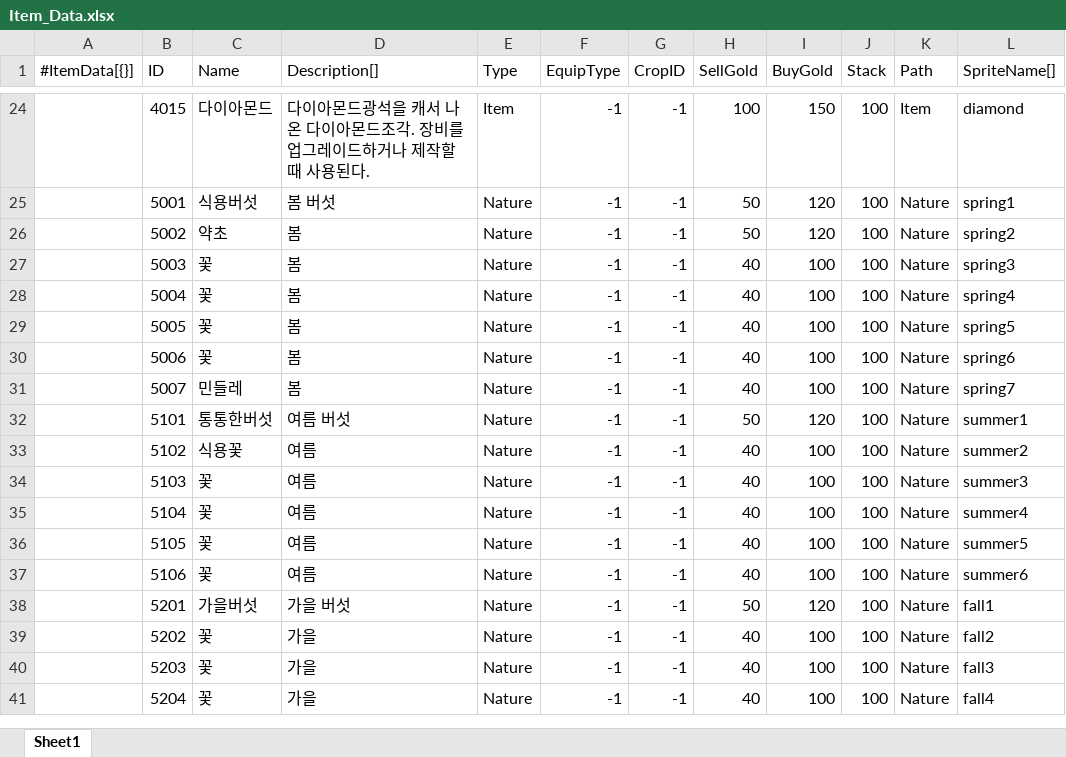
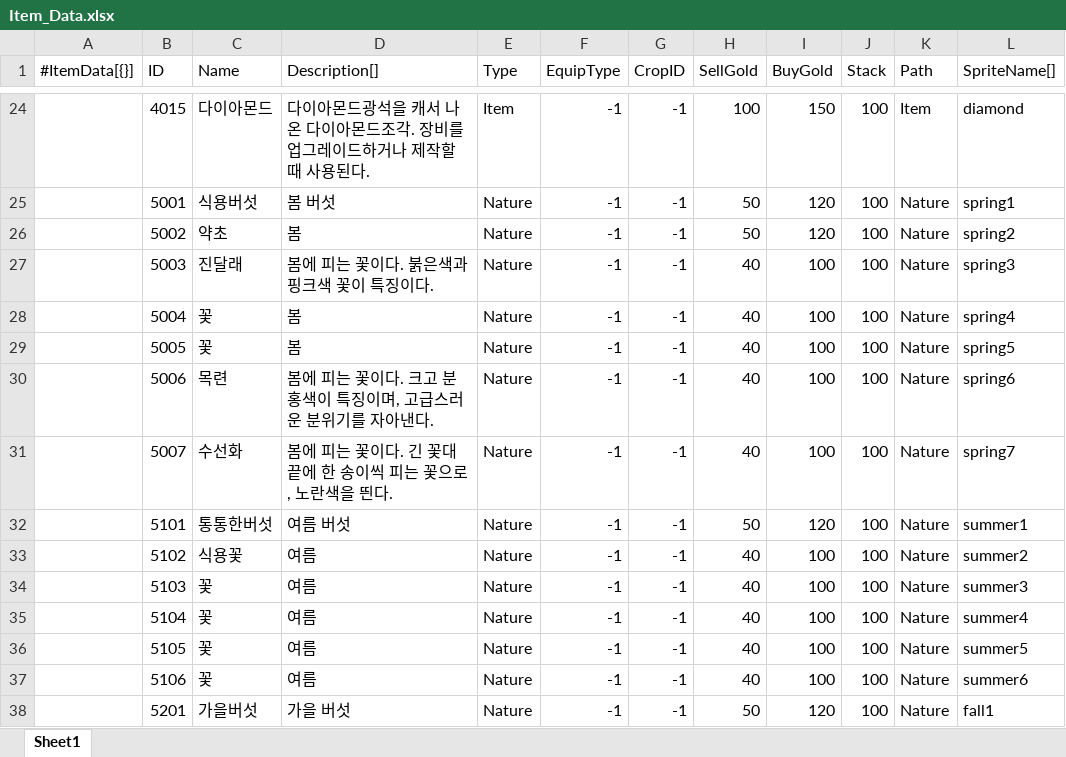
Before and after one commit to STlCA/1S3B, an Excel workbook: program/1S3B/RawData/Item_Data.xlsx, sheet Sheet1, drawn as a sheet; only a part is shown, gaps mark what is left out; the shorter side is filled out with more unchanged rows; values as stored, in another font and other column widths than the file's, no borders; the diff names each change by its address in the sheet, - before the commit and + after, or states it on an @@ line.

Commit message:
feat : 아이템 데이터 수정

```diff
--- a/program/1S3B/RawData/Item_Data.xlsx (sheet Sheet1)
+++ b/program/1S3B/RawData/Item_Data.xlsx (sheet Sheet1)
-C27 (Name): 꽃
+C27 (Name): 진달래
-D27 (Description[]): 봄
+D27 (Description[]): 봄에 피는 꽃이다. 붉은색과 핑크색 꽃이 특징이다.
-C30 (Name): 꽃
+C30 (Name): 목련
-D30 (Description[]): 봄
+D30 (Description[]): 봄에 피는 꽃이다. 크고 분홍색이 특징이며, 고급스러운 분위기를 자아낸다.
-C31 (Name): 민들레
+C31 (Name): 수선화
-D31 (Description[]): 봄
+D31 (Description[]): 봄에 피는 꽃이다. 긴 꽃대 끝에 한 송이씩 피는 꽃으로, 노란색을 띈다.
```
